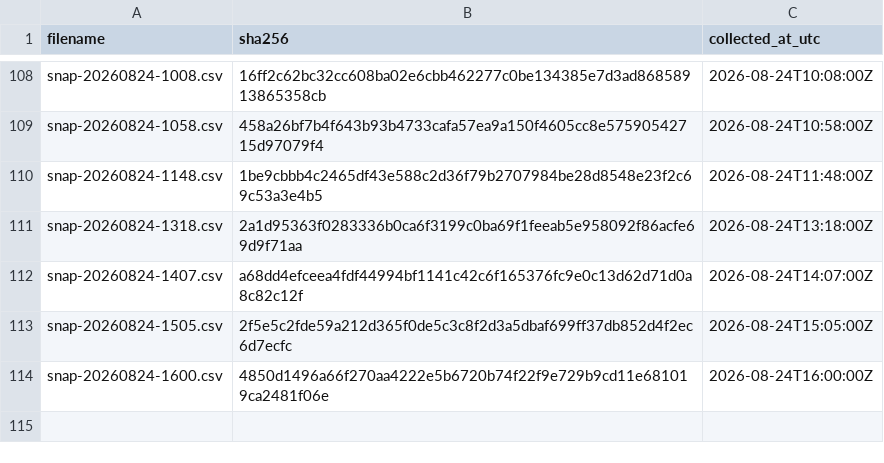
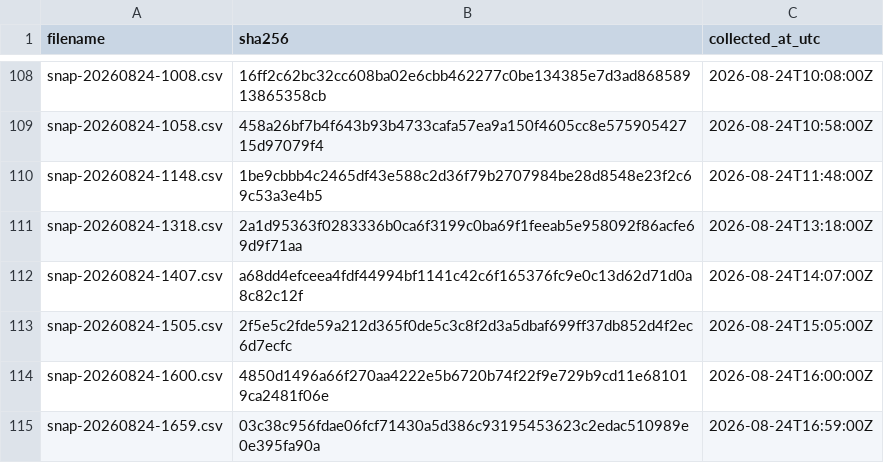
Before and after one commit to twill3c/midashi-sanmenkyo, a CSV file: data/ledger.csv, drawn as a sheet; only a part is shown, gaps mark what is left out.

```diff
--- a/data/ledger.csv
+++ b/data/ledger.csv
@@ -114 +114,2 @@ snap-20260824-1505.csv,2f5e5c2fde59a212d365f0de5c3c8f2d3a5dbaf699ff37db852d4f2ec
 snap-20260824-1600.csv,4850d1496a66f270aa4222e5b6720b74f22f9e729b9cd11e681019ca2481f06e,2026-08-24T16:00:00Z
+snap-20260824-1659.csv,03c38c956fdae06fcf71430a5d386c93195453623c2edac510989e0e395fa90a,2026-08-24T16:59:00Z
```
Also changed, not shown: data/processed/stats.csv, 5 other files.
